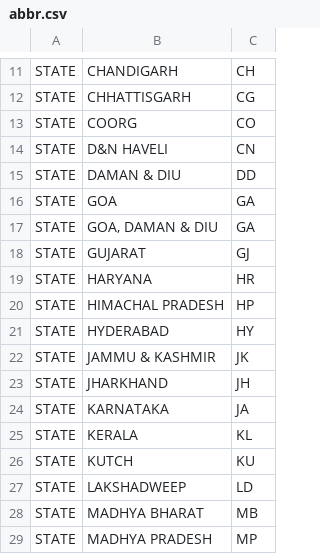
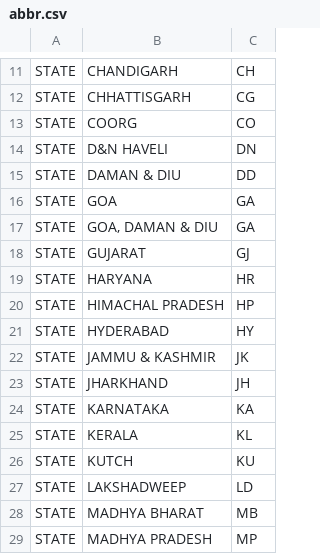
Before and after one commit to tswaroop/election, a CSV file: abbr.csv, drawn as a sheet; only a part is shown, gaps mark what is left out.

Commit message:
Correct state abbreviations

```diff
--- a/abbr.csv
+++ b/abbr.csv
@@ -13,3 +13,3 @@ STATE,CHHATTISGARH,CG
 STATE,COORG,CO
-STATE,D&N HAVELI,CN
+STATE,D&N HAVELI,DN
 STATE,DAMAN & DIU,DD
@@ -23,3 +23,3 @@ STATE,JAMMU & KASHMIR,JK
 STATE,JHARKHAND,JH
-STATE,KARNATAKA,JA
+STATE,KARNATAKA,KA
 STATE,KERALA,KL
```
